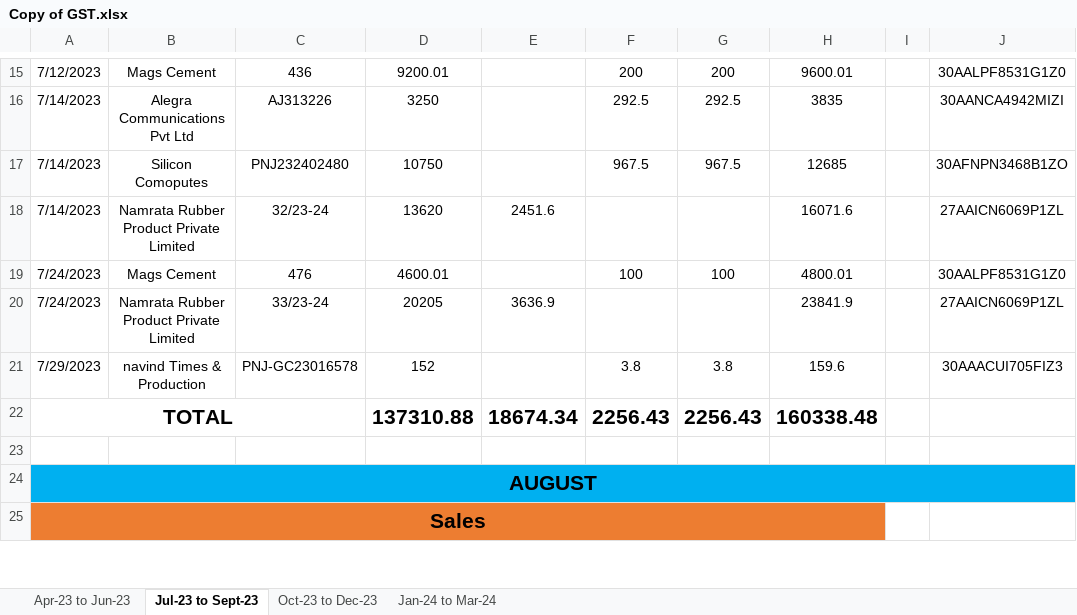
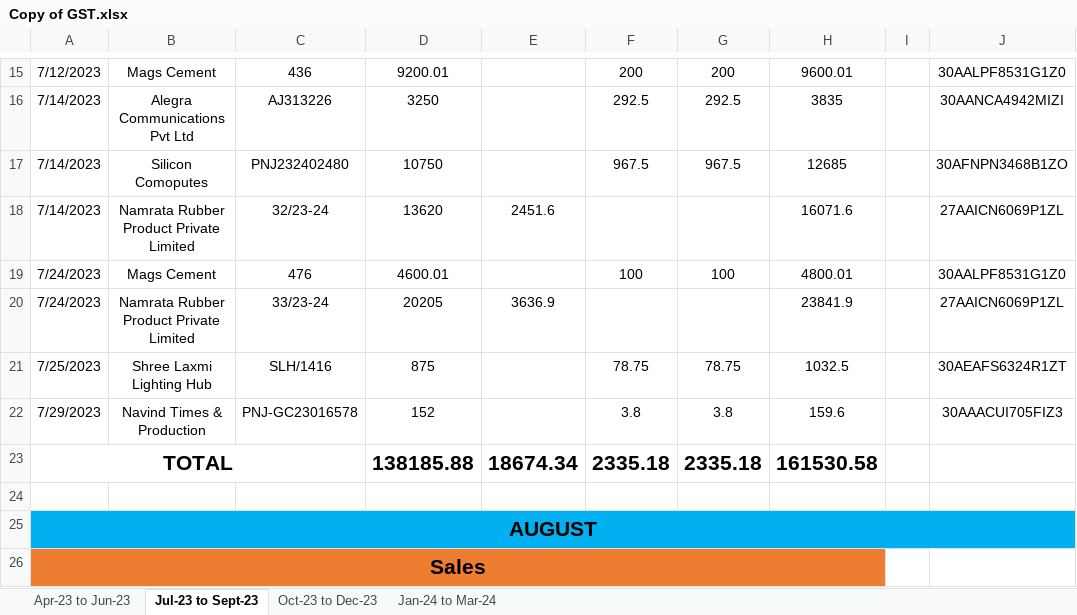
Before and after one commit to JPTechatronics/J-P-Techatronics-2023-2024, an Excel workbook: GST/Copy of GST.xlsx, sheet Jul-23 to Sept-23, drawn as a sheet; only a part is shown, gaps mark what is left out; values as stored, in another font and other column widths than the file's, no borders; addresses are those after the commit; the diff names each change by its address in the sheet, - before the commit and + after, or states it on an @@ line.

```diff
--- a/GST/Copy of GST.xlsx (sheet Jul-23 to Sept-23)
+++ b/GST/Copy of GST.xlsx (sheet Jul-23 to Sept-23)
+row 21: 7/25/2023 | Shree Laxmi Lighting Hub | SLH/1416 | 875 |  | 78.75 | 78.75 | 1032.5 |  | 30AEAFS6324R1ZT
-B22: navind Times & Production
+B22: Navind Times & Production
-D23: 137310.88
+D23: 138185.88
-F23: 2256.43
+F23: 2335.18
-G23: 2256.43
+G23: 2335.18
-H23: 160338.48
+H23: 161530.58
```
Also changed, not shown: formulas that keep their value, Invoices/Cash Invoice/Cash Invoice.xlsx, Invoices/Invoices.xlsx.
